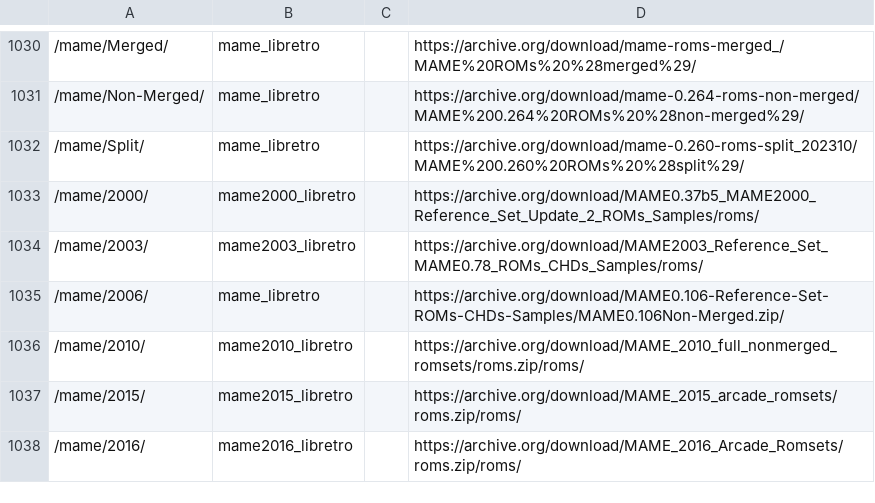
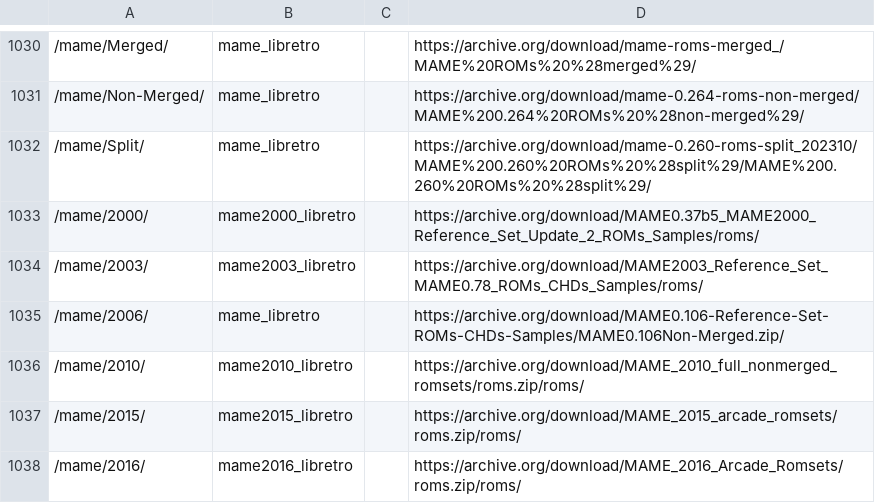
Before and after one commit to WizzardSK/wizzardsk.github.io, a TSV file: launch.tsv, drawn as a sheet; only a part is shown, gaps mark what is left out; the diff names each change by its address in the sheet, - before the commit and + after, or states it on an @@ line.

```diff
--- a/launch.tsv
+++ b/launch.tsv
-D1032: https://archive.org/download/mame-0.260-roms-split_202310/MAME%200.260%20ROMs%20%28split%29/
+D1032: https://archive.org/download/mame-0.260-roms-split_202310/MAME%200.260%20ROMs%20%28split%29/MAME%200.260%20ROMs%20%28split%29/
```
Also changed, not shown: 11 other files.
